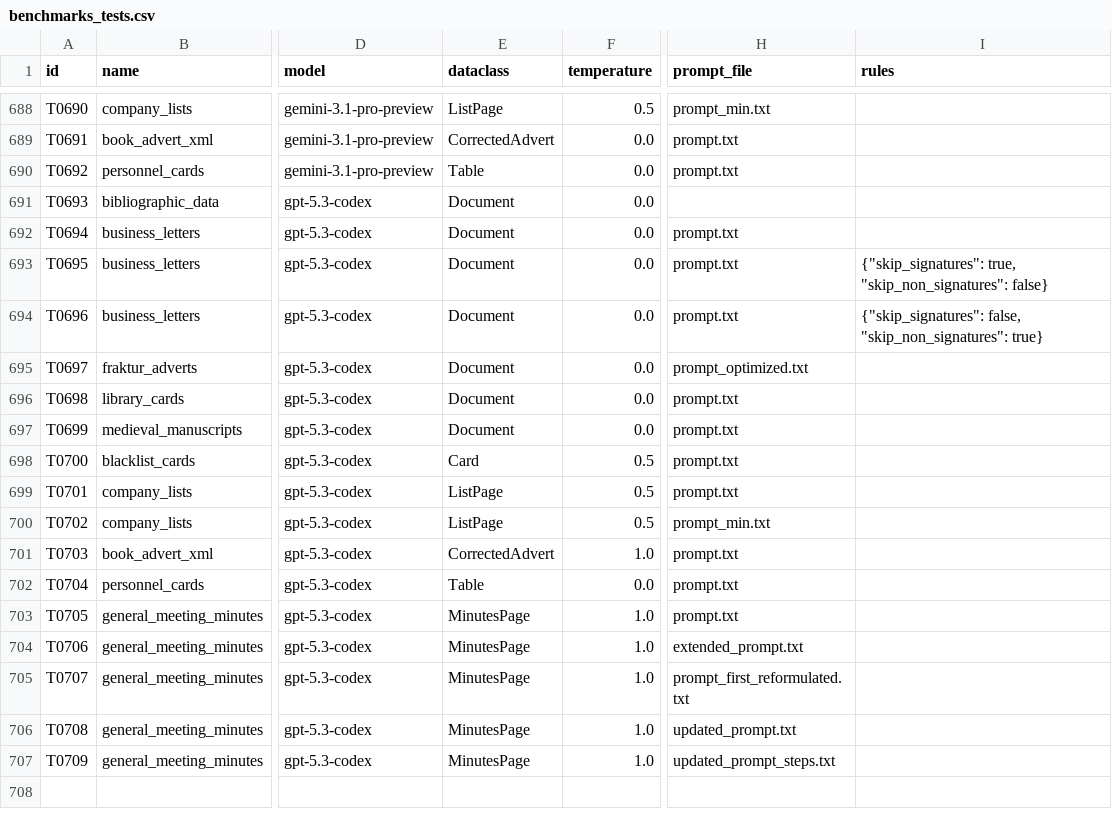
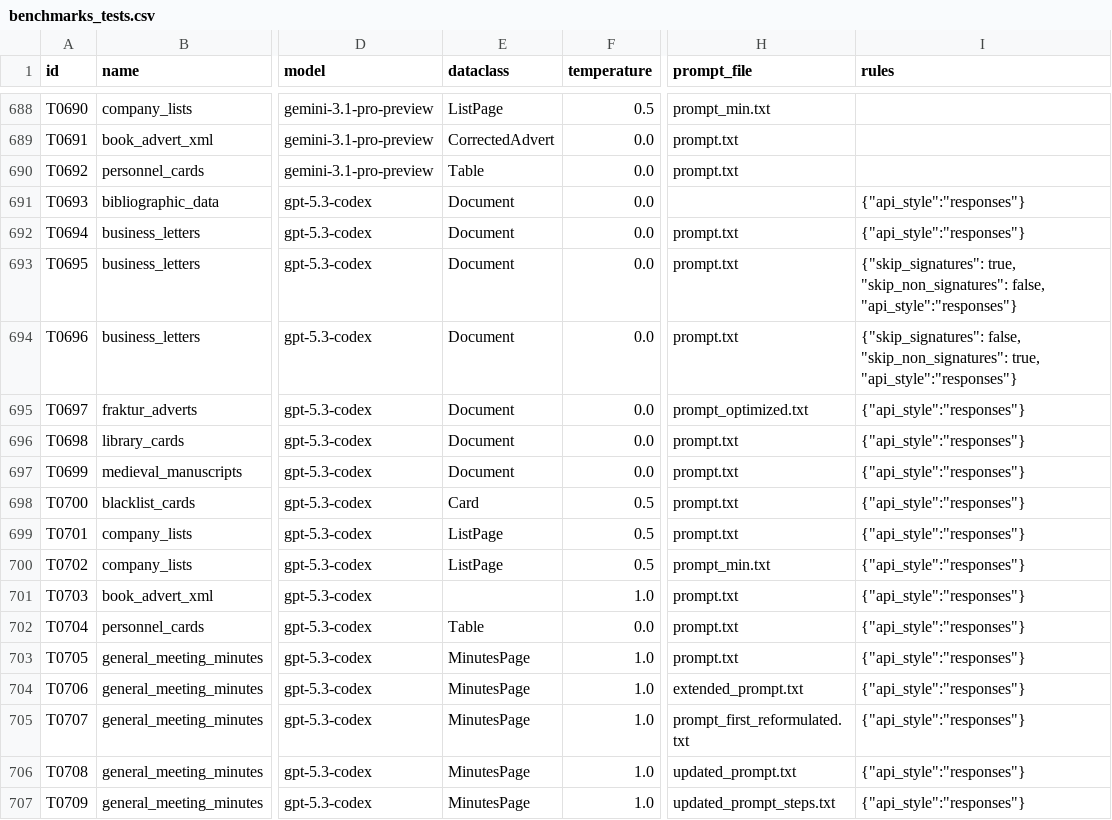
Before and after one commit to RISE-UNIBAS/humanities_data_benchmark, a CSV file: benchmarks/benchmarks_tests.csv, drawn as a sheet; only a part is shown, gaps mark what is left out; the diff names each change by its address in the sheet, - before the commit and + after, or states it on an @@ line.

Commit message:
Introduced possbility to select api endpoints for openai models

```diff
--- a/benchmarks/benchmarks_tests.csv
+++ b/benchmarks/benchmarks_tests.csv
-I691:I692 (rules): (empty)
+I691:I692 (rules): {"api_style":"responses"}
-I693 (rules): …true, "skip_non_signatures": false}
+I693 (rules): …true, "skip_non_signatures": false, "api_style":"responses"}
-I694 (rules): …false, "skip_non_signatures": true}
+I694 (rules): …false, "skip_non_signatures": true, "api_style":"responses"}
-I695:I707 (rules): (empty)
+I695:I707 (rules): {"api_style":"responses"}
-E701 (dataclass): CorrectedAdvert
+E701 (dataclass): (empty)
```
Also changed, not shown: 2 other files.
